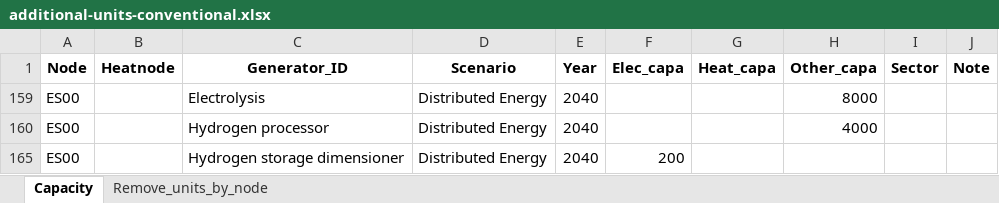
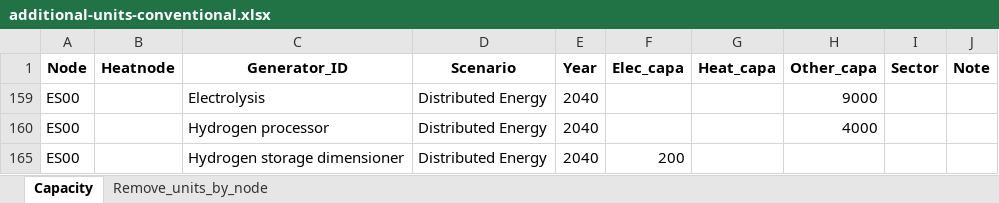
Before and after one commit to vttresearch/north_european_model, an Excel workbook: input/capacity/additional-units-conventional.xlsx, sheet Capacity, drawn as a sheet; values as stored, in another font and other column widths than the file's, no borders; charts and pictures not drawn; the diff names each change by its address in the sheet, - before the commit and + after, or states it on an @@ line.

```diff
--- a/input/capacity/additional-units-conventional.xlsx (sheet Capacity)
+++ b/input/capacity/additional-units-conventional.xlsx (sheet Capacity)
-H159 (Other_capa): 8000
+H159 (Other_capa): 9000
```
Also changed, not shown: hidden cells, input/demand.xlsx.
